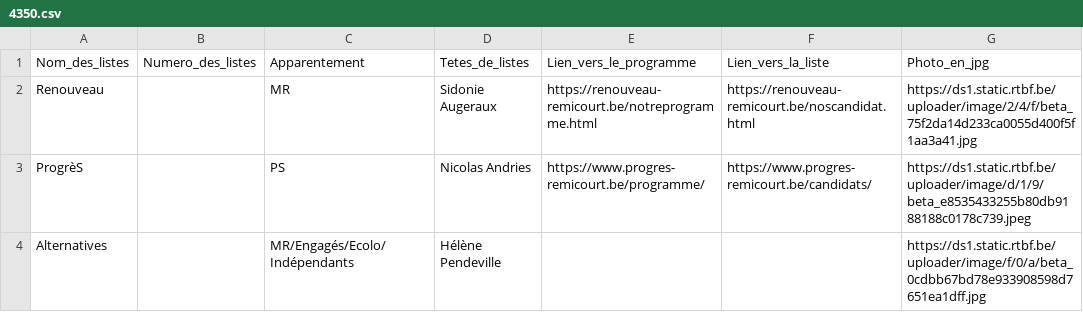
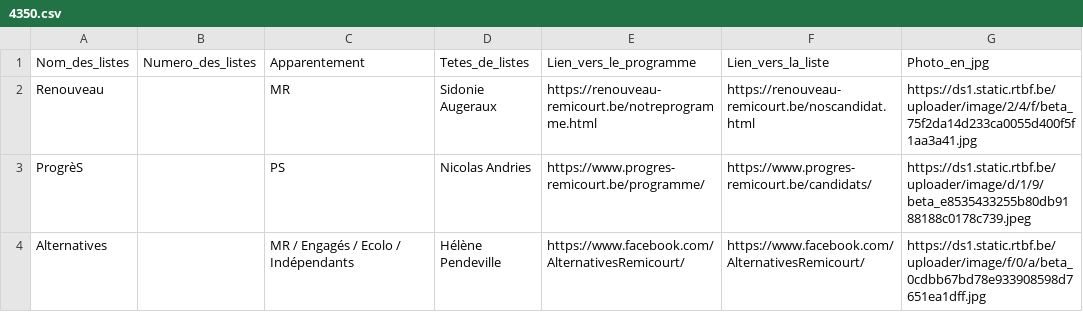
Before and after one commit to amcaw/electionslists, a CSV file: 4350.csv, drawn as a sheet.

Commit message:
Upload CSV file

```diff
--- a/4350.csv
+++ b/4350.csv
@@ -3,2 +3,2 @@ Renouveau,,MR,Sidonie Augeraux,https://renouveau-remicourt.be/notreprogramme.htm
 ProgrèS,,PS,Nicolas Andries,https://www.progres-remicourt.be/programme/,https://www.progres-remicourt.be/candidats/,https://ds1.static.rtbf.be/uploader/image/d/1/9/beta_e8535433255b80db9188188c0178c739.jpeg
-Alternatives,,MR/Engagés/Ecolo/Indépendants,Hélène Pendeville,,,https://ds1.static.rtbf.be/uploader/image/f/0/a/beta_0cdbb67bd78e933908598d7651ea1dff.jpg
+Alternatives,,MR / Engagés / Ecolo / Indépendants,Hélène Pendeville,https://www.facebook.com/AlternativesRemicourt/,https://www.facebook.com/AlternativesRemicourt/,https://ds1.static.rtbf.be/uploader/image/f/0/a/beta_0cdbb67bd78e933908598d7651ea1dff.jpg
```
